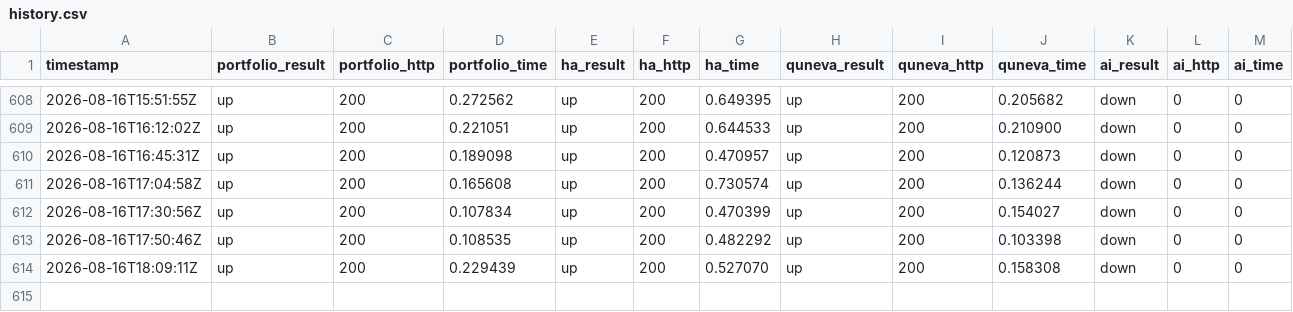
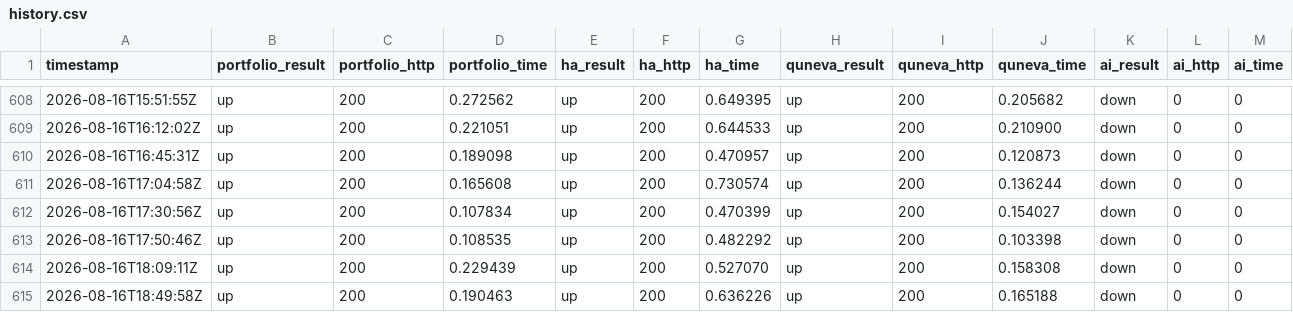
Before and after one commit to Abdelrahman-Ezzat-G/Portfolio-Status, a CSV file: data/history.csv, drawn as a sheet; only a part is shown, gaps mark what is left out; rows hold the shown columns only; the diff names each change by its address in the sheet, - before the commit and + after, or states it on an @@ line.

```diff
--- a/data/history.csv
+++ b/data/history.csv
+row 615: 2026-08-16T18:49:58Z | up | 200 | 0.190463 | up | 200 | 0.636226 | up | 200 | 0.165188 | down | 0 | 0
```
Also changed, not shown: data/history-archive-2026-08.csv, 1 other file.
